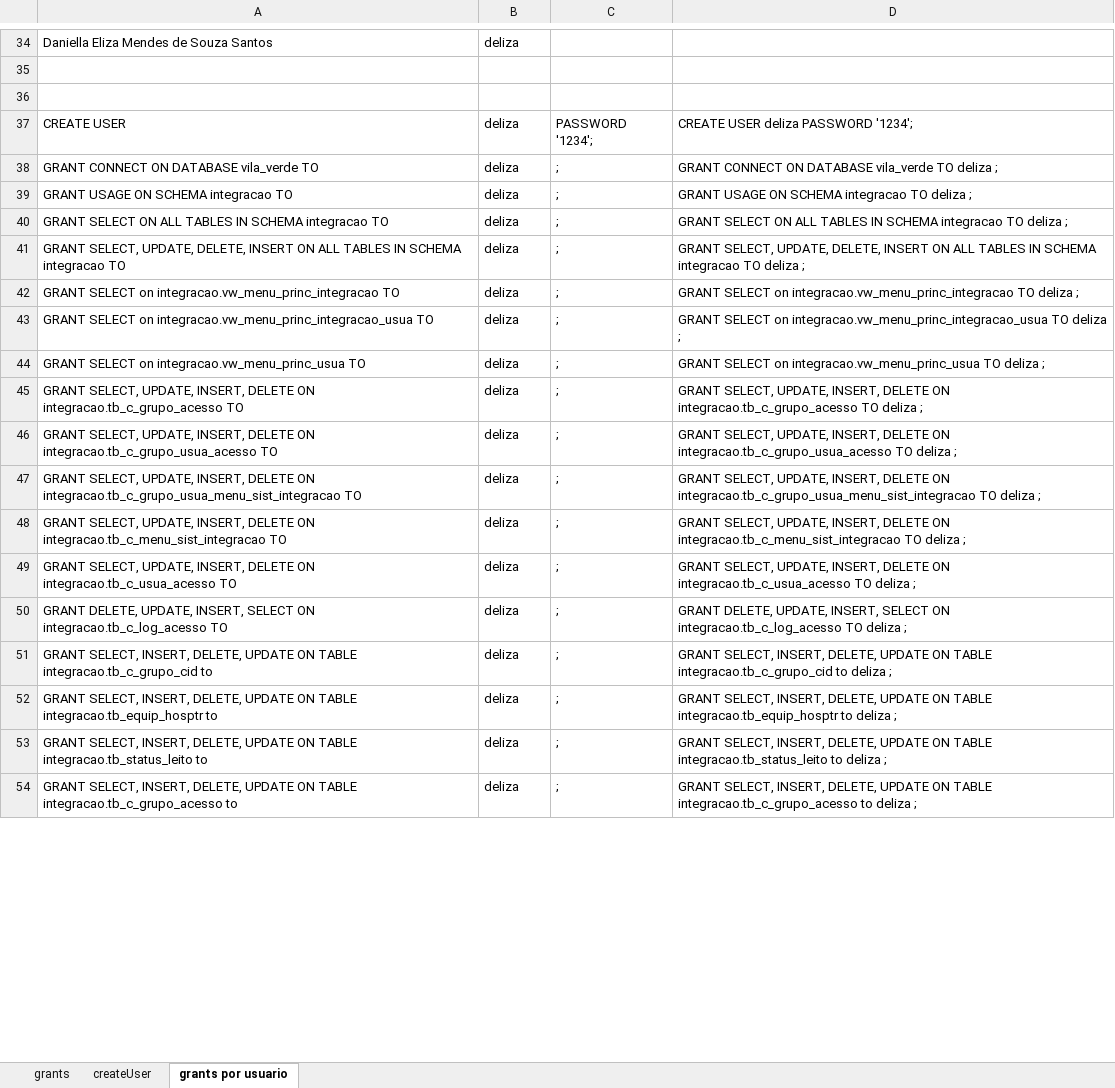
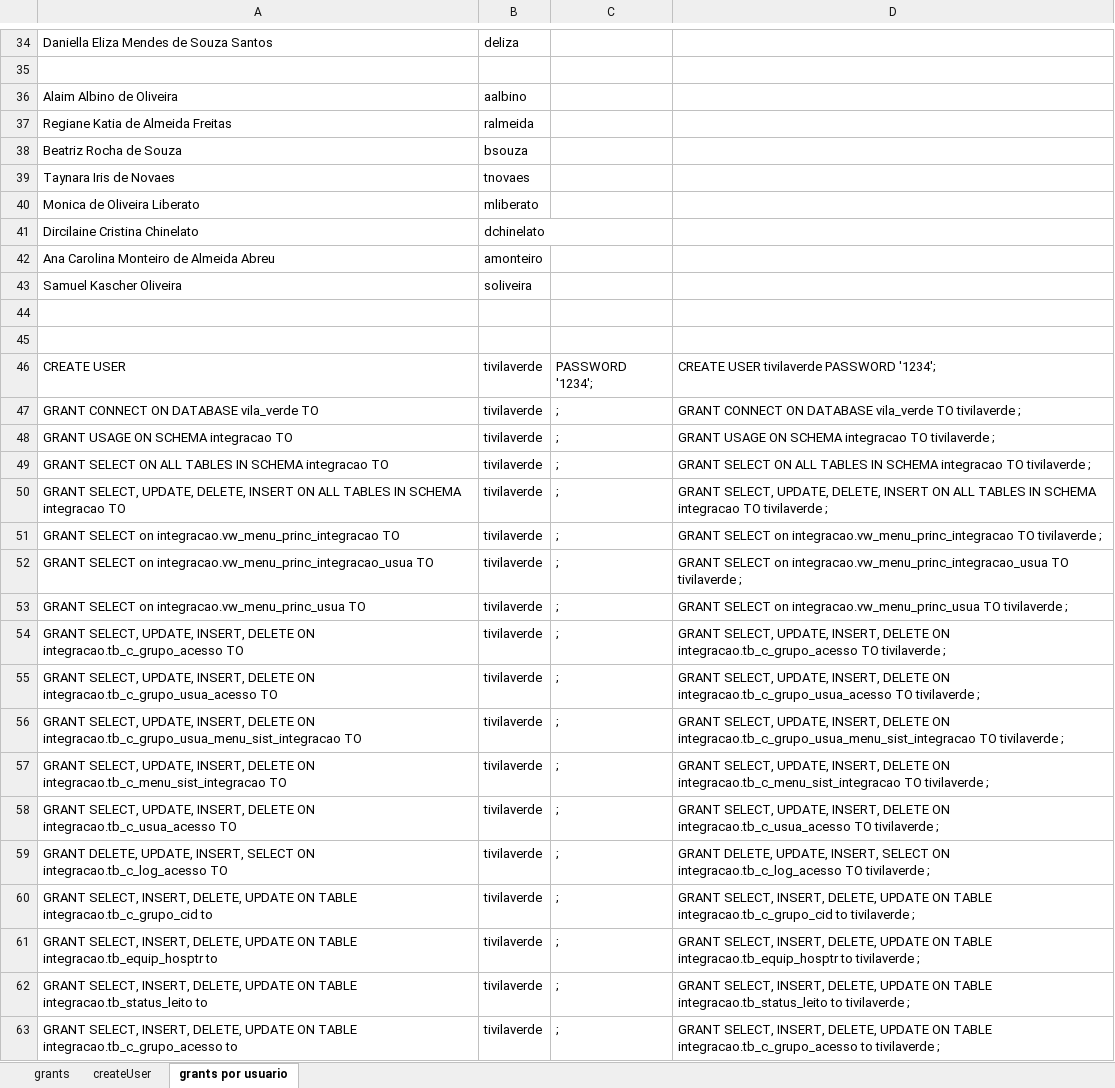
Before and after one commit to evaldo/solusremoto, an Excel workbook: script_base_dados/grants.xlsx, sheet grants por usuario, drawn as a sheet; only a part is shown, gaps mark what is left out; values as stored, in another font and other column widths than the file's, no borders; addresses are those after the commit; the diff covers the shown part only; the diff names each change by its address in the sheet, - before the commit and + after, or states it on an @@ line.

```diff
--- a/script_base_dados/grants.xlsx (sheet grants por usuario)
+++ b/script_base_dados/grants.xlsx (sheet grants por usuario)
+row 36: Alaim Albino de Oliveira | aalbino
+row 37: Regiane Katia de Almeida Freitas | ralmeida
+row 38: Beatriz Rocha de Souza | bsouza
+row 39: Taynara Iris de Novaes | tnovaes
+row 40: Monica de Oliveira Liberato | mliberato
+row 41: Dircilaine Cristina Chinelato | dchinelato
+row 42: Ana Carolina Monteiro de Almeida Abreu | amonteiro
+row 43: Samuel Kascher Oliveira | soliveira
+row 45: (empty)
-B46:B63: deliza
+B46:B63: tivilaverde
-D46: CREATE USER deliza PASSWORD '1234';
+D46: CREATE USER tivilaverde PASSWORD '1234';
-D47: …vila_verde TO deliza ;
+D47: …vila_verde TO tivilaverde ;
-D48: …integracao TO deliza ;
+D48: …integracao TO tivilaverde ;
-D49: …integracao TO deliza ;
+D49: …integracao TO tivilaverde ;
-D50: …integracao TO deliza ;
+D50: …integracao TO tivilaverde ;
-D51: …integracao.vw_menu_princ_integracao TO deliza ;
+D51: …integracao.vw_menu_princ_integracao TO tivilaverde ;
-D52: …integracao.vw_menu_princ_integracao_usua TO deliza ;
+D52: …integracao.vw_menu_princ_integracao_usua TO tivilaverde ;
-D53: …integracao.vw_menu_princ_usua TO deliza ;
+D53: …integracao.vw_menu_princ_usua TO tivilaverde ;
-D54: …integracao.tb_c_grupo_acesso TO deliza ;
+D54: …integracao.tb_c_grupo_acesso TO tivilaverde ;
-D55: …integracao.tb_c_grupo_usua_acesso TO deliza ;
+D55: …integracao.tb_c_grupo_usua_acesso TO tivilaverde ;
-D56: …integracao.tb_c_grupo_usua_menu_sist_integracao TO deliza ;
+D56: …integracao.tb_c_grupo_usua_menu_sist_integracao TO tivilaverde ;
-D57: …integracao.tb_c_menu_sist_integracao TO deliza ;
+D57: …integracao.tb_c_menu_sist_integracao TO tivilaverde ;
-D58: …integracao.tb_c_usua_acesso TO deliza ;
+D58: …integracao.tb_c_usua_acesso TO tivilaverde ;
-D59: …integracao.tb_c_log_acesso TO deliza ;
+D59: …integracao.tb_c_log_acesso TO tivilaverde ;
-D60: …integracao.tb_c_grupo_cid to deliza ;
+D60: …integracao.tb_c_grupo_cid to tivilaverde ;
-D61: …integracao.tb_equip_hosptr to deliza ;
+D61: …integracao.tb_equip_hosptr to tivilaverde ;
-D62: …integracao.tb_status_leito to deliza ;
+D62: …integracao.tb_status_leito to tivilaverde ;
-D63: …integracao.tb_c_grupo_acesso to deliza ;
+D63: …integracao.tb_c_grupo_acesso to tivilaverde ;
```
Also changed, not shown: 34 edited cells elsewhere in this sheet, 3 other files.
